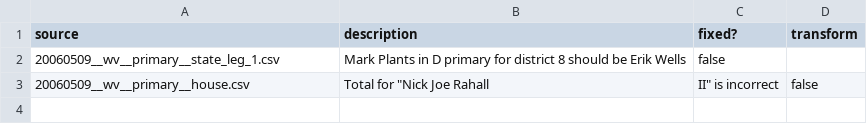
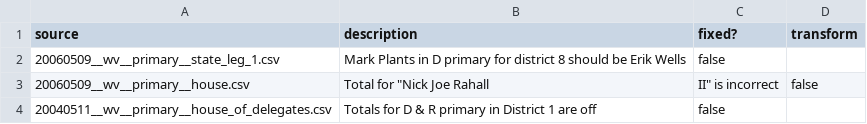
Before and after one commit to openelections/openelections-core, a CSV file: openelex/us/wv/corrections.csv, drawn as a sheet; the diff names each change by its address in the sheet, - before the commit and + after, or states it on an @@ line.

Commit message:
updated to wv url paths, corrections and process file

```diff
--- a/openelex/us/wv/corrections.csv
+++ b/openelex/us/wv/corrections.csv
+row 4: 20040511__wv__primary__house_of_delegates.csv | Totals for D & R primary in District 1 are off | false
```
Also changed, not shown: openelex/us/wv/mappings/url_paths.csv, 1 other file.
